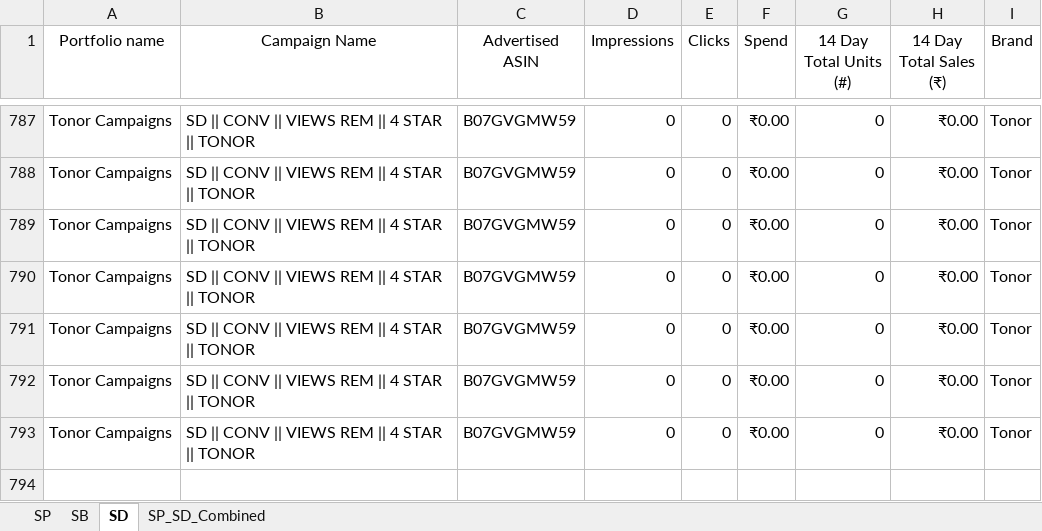
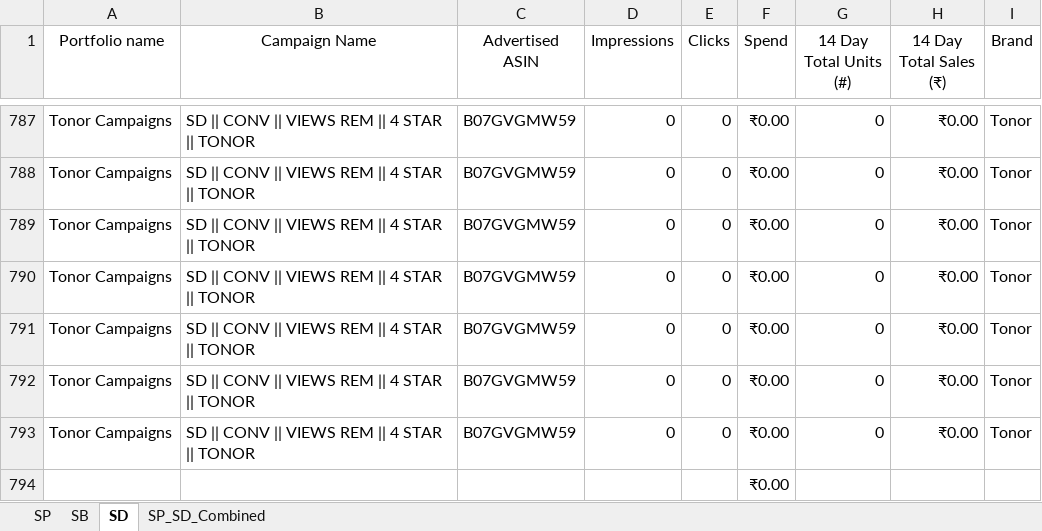
Before and after one commit to nitesh-lang/Buybox_report, an Excel workbook: data/Tonor/Apr/Sp&Sd.xlsx, sheet SD, drawn as a sheet; only a part is shown, gaps mark what is left out; values as stored, in another font and other column widths than the file's, no borders; the diff names each change by its address in the sheet, - before the commit and + after, or states it on an @@ line.

```diff
--- a/data/Tonor/Apr/Sp&Sd.xlsx (sheet SD)
+++ b/data/Tonor/Apr/Sp&Sd.xlsx (sheet SD)
+row 794:  |  |  |  |  | ₹0.00
```
Also changed, not shown: sheet SP, data/Audio array/Apr/Sp&Sd.xlsx, 2 other files.
